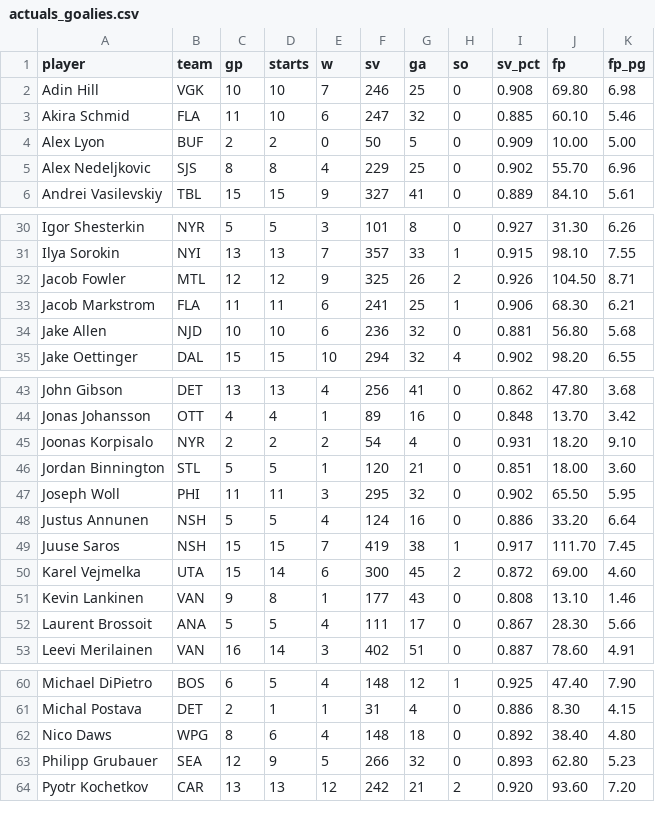
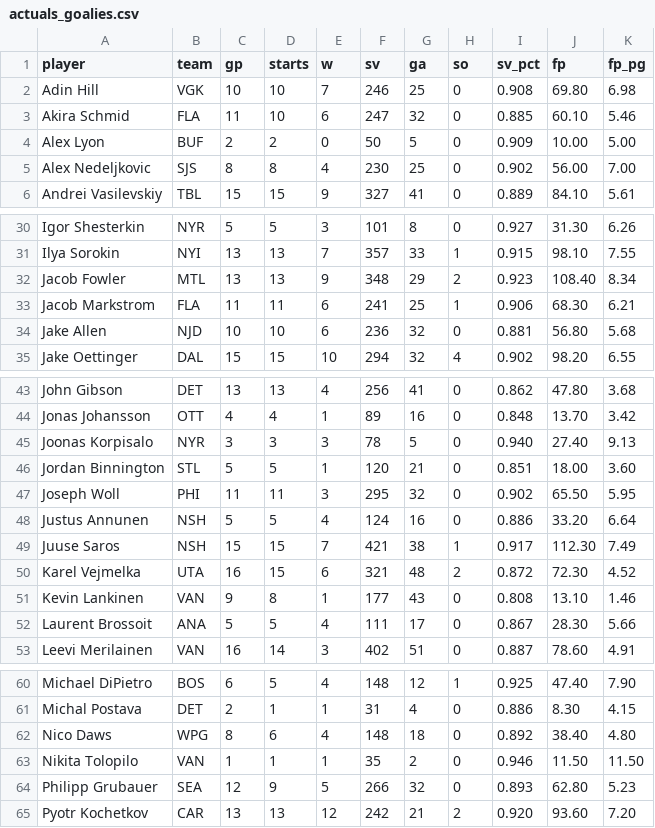
Before and after one commit to Batkins44/kg-league-projections, a CSV file: data/actuals_goalies.csv, drawn as a sheet; only a part is shown, gaps mark what is left out.

```diff
--- a/data/actuals_goalies.csv
+++ b/data/actuals_goalies.csv
@@ -4,3 +4,3 @@ Akira Schmid,FLA,11,10,6,247,32,0,0.885,60.10,5.46
 Alex Lyon,BUF,2,2,0,50,5,0,0.909,10.00,5.00
-Alex Nedeljkovic,SJS,8,8,4,229,25,0,0.902,55.70,6.96
+Alex Nedeljkovic,SJS,8,8,4,230,25,0,0.902,56.00,7.00
 Andrei Vasilevskiy,TBL,15,15,9,327,41,0,0.889,84.10,5.61
@@ -31,3 +31,3 @@ Igor Shesterkin,NYR,5,5,3,101,8,0,0.927,31.30,6.26
 Ilya Sorokin,NYI,13,13,7,357,33,1,0.915,98.10,7.55
-Jacob Fowler,MTL,12,12,9,325,26,2,0.926,104.50,8.71
+Jacob Fowler,MTL,13,13,9,348,29,2,0.923,108.40,8.34
 Jacob Markstrom,FLA,11,11,6,241,25,1,0.906,68.30,6.21
@@ -44,3 +44,3 @@ John Gibson,DET,13,13,4,256,41,0,0.862,47.80,3.68
 Jonas Johansson,OTT,4,4,1,89,16,0,0.848,13.70,3.42
-Joonas Korpisalo,NYR,2,2,2,54,4,0,0.931,18.20,9.10
+Joonas Korpisalo,NYR,3,3,3,78,5,0,0.940,27.40,9.13
 Jordan Binnington,STL,5,5,1,120,21,0,0.851,18.00,3.60
@@ -48,4 +48,4 @@ Joseph Woll,PHI,11,11,3,295,32,0,0.902,65.50,5.95
 Justus Annunen,NSH,5,5,4,124,16,0,0.886,33.20,6.64
-Juuse Saros,NSH,15,15,7,419,38,1,0.917,111.70,7.45
-Karel Vejmelka,UTA,15,14,6,300,45,2,0.872,69.00,4.60
+Juuse Saros,NSH,15,15,7,421,38,1,0.917,112.30,7.49
+Karel Vejmelka,UTA,16,15,6,321,48,2,0.872,72.30,4.52
 Kevin Lankinen,VAN,9,8,1,177,43,0,0.808,13.10,1.46
@@ -62,2 +62,3 @@ Michal Postava,DET,2,1,1,31,4,0,0.886,8.30,4.15
 Nico Daws,WPG,8,6,4,148,18,0,0.892,38.40,4.80
+Nikita Tolopilo,VAN,1,1,1,35,2,0,0.946,11.50,11.50
 Philipp Grubauer,SEA,12,9,5,266,32,0,0.893,62.80,5.23
```
Also changed, not shown: data/actuals_skaters.csv, data/projections.csv, 2 other files.
